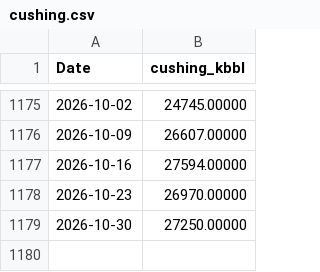
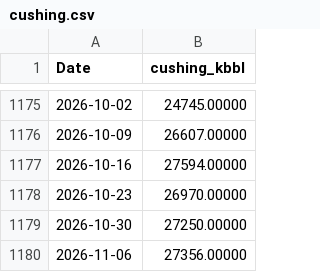
Before and after one commit to cristianahobbs/oil-futures-curves, a CSV file: data/cushing.csv, drawn as a sheet; only a part is shown, gaps mark what is left out.

```diff
--- a/data/cushing.csv
+++ b/data/cushing.csv
@@ -1179 +1179,2 @@ Date,cushing_kbbl
 2026-10-30,27250.00000
+2026-11-06,27356.00000
```
Also changed, not shown: data/live_curves.csv, data/signals_today.csv, 6 other files.
